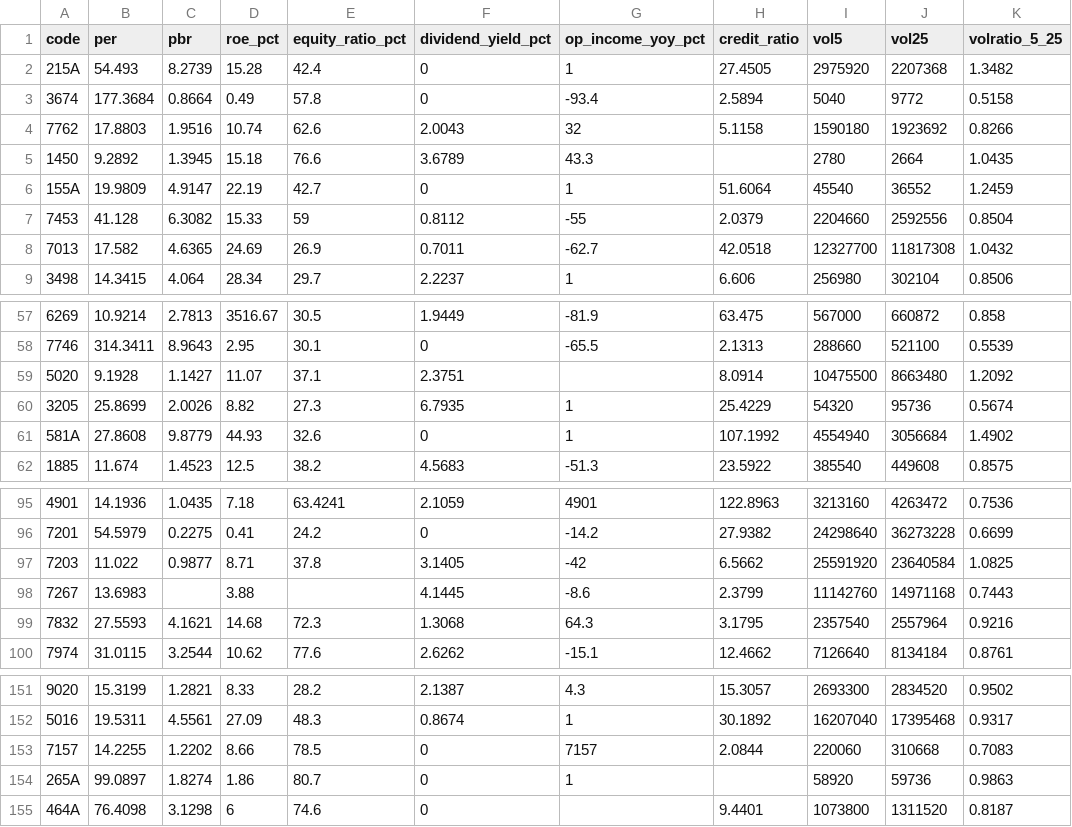
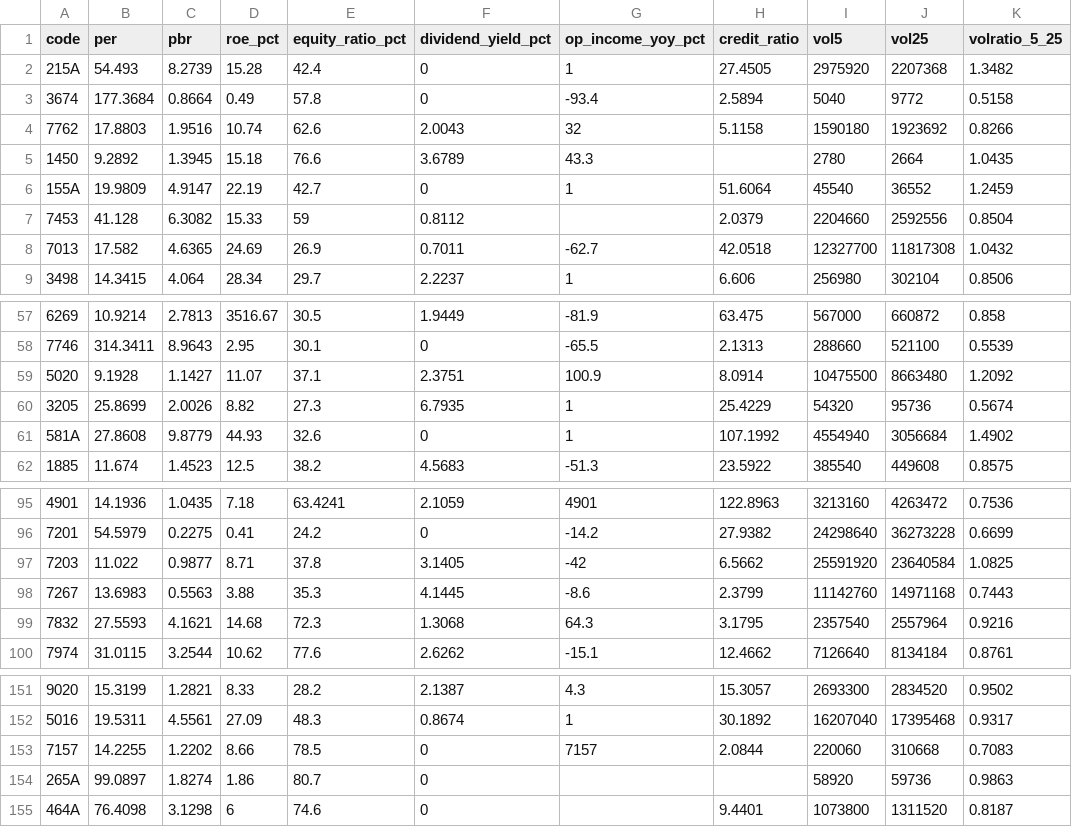
Before and after one commit to yusaku1995/jp-stocks-automaition, a CSV file: metrics.csv, drawn as a sheet; only a part is shown, gaps mark what is left out; the diff names each change by its address in the sheet, - before the commit and + after, or states it on an @@ line.

```diff
--- a/metrics.csv
+++ b/metrics.csv
-G7 (op_income_yoy_pct): -55
+G7 (op_income_yoy_pct): (empty)
-G59 (op_income_yoy_pct): (empty)
+G59 (op_income_yoy_pct): 100.9
-C98 (pbr): (empty)
+C98 (pbr): 0.5563
-E98 (equity_ratio_pct): (empty)
+E98 (equity_ratio_pct): 35.3
-G154 (op_income_yoy_pct): 1
+G154 (op_income_yoy_pct): (empty)
```
